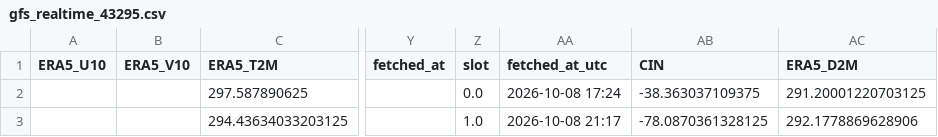
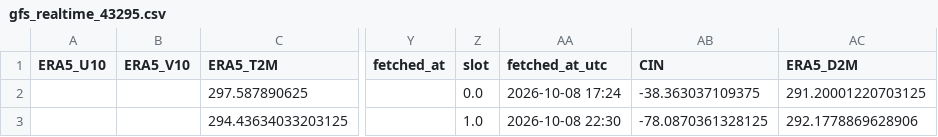
Before and after one commit to Aprameya05/CSIR-Thunderstorm-Bengaluru, a CSV file: data/gfs_realtime_43295.csv, drawn as a sheet; only a part is shown, gaps mark what is left out; the diff names each change by its address in the sheet, - before the commit and + after, or states it on an @@ line.

```diff
--- a/data/gfs_realtime_43295.csv
+++ b/data/gfs_realtime_43295.csv
-AA3 (fetched_at_utc): 2026-10-08 21:17
+AA3 (fetched_at_utc): 2026-10-08 22:30
```
Also changed, not shown: data/forecast_log.csv, data/upperair_realtime_43295.csv, 7 other files.
